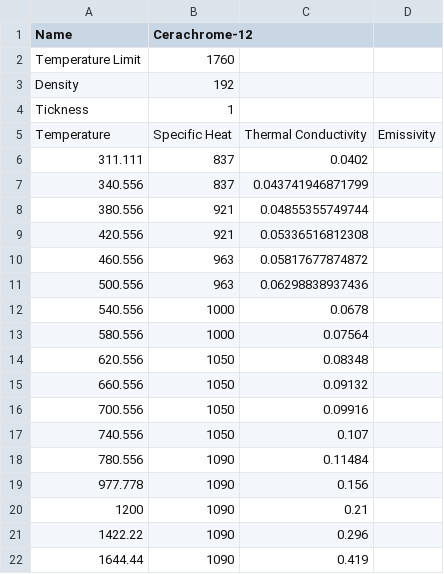
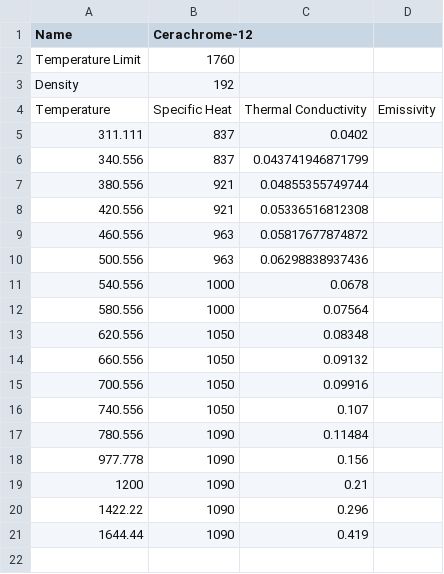
Before and after one commit to fluff-li/RoMaterials_csv_calculator, a CSV file: bib/materials/Cerachrome-12.csv, drawn as a sheet.

```diff
--- a/bib/materials/Cerachrome-12.csv
+++ b/bib/materials/Cerachrome-12.csv
@@ -3,3 +3,2 @@ Temperature Limit,1760,,
 Density,192,,
-Tickness,1,,
 Temperature,Specific Heat,Thermal Conductivity,Emissivity
```
Also changed, not shown: bib/Temp_List.csv, bib/materials/RCC.csv, 18 other files.
